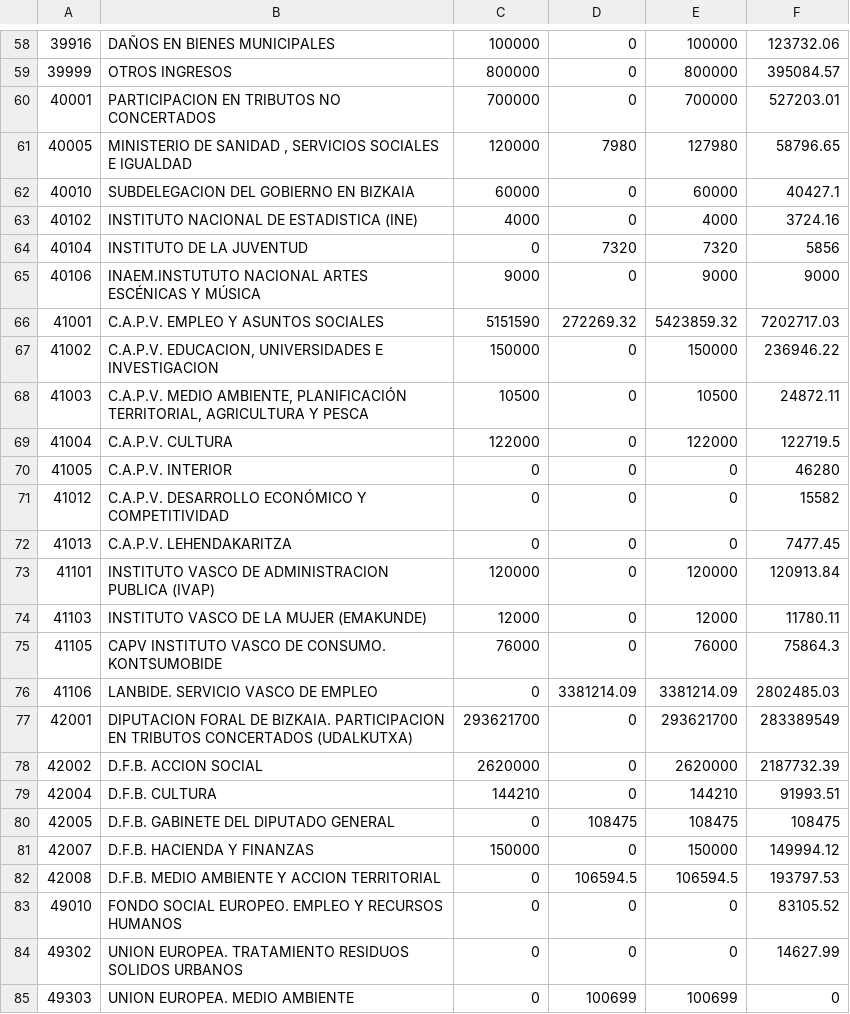
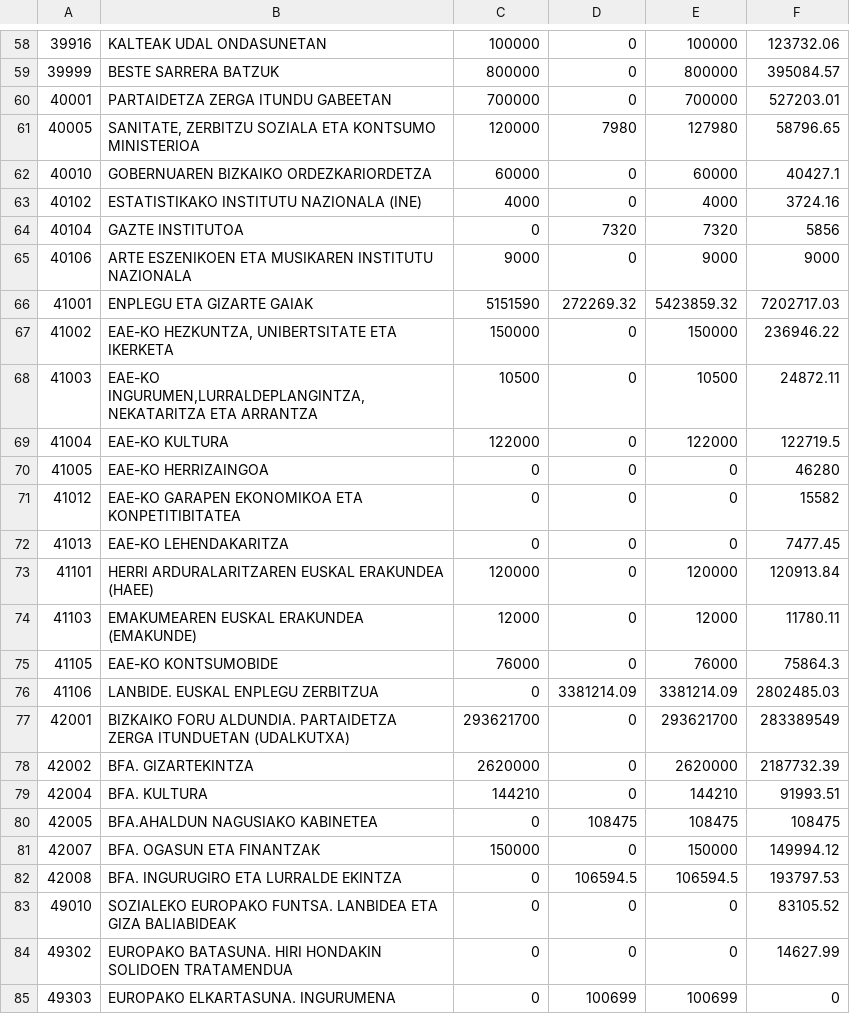
Before and after one commit to civio/presupuesto-bilbao, a CSV file: data/eu/municipio/2016/ejecucion_ingresos.csv, drawn as a sheet; only a part is shown, gaps mark what is left out; the diff covers the shown part only.

```diff
--- a/data/eu/municipio/2016/ejecucion_ingresos.csv
+++ b/data/eu/municipio/2016/ejecucion_ingresos.csv
@@ -58,28 +58,28 @@
-39916,DAÑOS EN BIENES MUNICIPALES,100000,0,100000,123732.06
-39999,OTROS INGRESOS,800000,0,800000,395084.57
-40001,PARTICIPACION EN TRIBUTOS NO CONCERTADOS,700000,0,700000,527203.01
-40005,"MINISTERIO DE SANIDAD , SERVICIOS SOCIALES E IGUALDAD",120000,7980,127980,58796.65
-40010,SUBDELEGACION DEL GOBIERNO EN BIZKAIA,60000,0,60000,40427.1
-40102,INSTITUTO NACIONAL DE ESTADISTICA (INE),4000,0,4000,3724.16
-40104,INSTITUTO DE LA JUVENTUD,0,7320,7320,5856
-40106,INAEM.INSTUTUTO NACIONAL  ARTES ESCÉNICAS Y MÚSICA,9000,0,9000,9000
-41001,C.A.P.V. EMPLEO Y ASUNTOS SOCIALES,5151590,272269.32,5423859.32,7202717.03
-41002,"C.A.P.V. EDUCACION, UNIVERSIDADES E INVESTIGACION",150000,0,150000,236946.22
-41003,"C.A.P.V. MEDIO AMBIENTE, PLANIFICACIÓN TERRITORIAL, AGRICULTURA Y PESCA",10500,0,10500,24872.11
-41004,C.A.P.V. CULTURA,122000,0,122000,122719.5
-41005,C.A.P.V. INTERIOR,0,0,0,46280
-41012,C.A.P.V. DESARROLLO ECONÓMICO Y COMPETITIVIDAD,0,0,0,15582
-41013,C.A.P.V. LEHENDAKARITZA,0,0,0,7477.45
-41101,INSTITUTO VASCO DE ADMINISTRACION PUBLICA (IVAP),120000,0,120000,120913.84
-41103,INSTITUTO VASCO DE LA MUJER (EMAKUNDE),12000,0,12000,11780.11
-41105,CAPV INSTITUTO VASCO DE CONSUMO. KONTSUMOBIDE,76000,0,76000,75864.3
-41106,LANBIDE. SERVICIO VASCO DE EMPLEO,0,3381214.09,3381214.09,2802485.03
-42001,DIPUTACION FORAL DE BIZKAIA. PARTICIPACION EN TRIBUTOS CONCERTADOS (UDALKUTXA),293621700,0,293621700,283389549
-42002,D.F.B. ACCION SOCIAL,2620000,0,2620000,2187732.39
-42004,D.F.B. CULTURA,144210,0,144210,91993.51
-42005,D.F.B. GABINETE DEL DIPUTADO GENERAL,0,108475,108475,108475
-42007,D.F.B. HACIENDA Y FINANZAS,150000,0,150000,149994.12
-42008,D.F.B. MEDIO AMBIENTE Y ACCION TERRITORIAL,0,106594.5,106594.5,193797.53
-49010,FONDO SOCIAL EUROPEO. EMPLEO Y RECURSOS HUMANOS,0,0,0,83105.52
-49302,UNION EUROPEA. TRATAMIENTO RESIDUOS SOLIDOS URBANOS,0,0,0,14627.99
-49303,UNION EUROPEA. MEDIO AMBIENTE,0,100699,100699,0
+39916,KALTEAK UDAL ONDASUNETAN,100000,0,100000,123732.06
+39999,BESTE SARRERA BATZUK,800000,0,800000,395084.57
+40001,PARTAIDETZA ZERGA ITUNDU GABEETAN,700000,0,700000,527203.01
+40005,"SANITATE, ZERBITZU SOZIALA ETA KONTSUMO MINISTERIOA",120000,7980,127980,58796.65
+40010,GOBERNUAREN BIZKAIKO ORDEZKARIORDETZA,60000,0,60000,40427.1
+40102,ESTATISTIKAKO INSTITUTU NAZIONALA (INE),4000,0,4000,3724.16
+40104,GAZTE INSTITUTOA,0,7320,7320,5856
+40106,ARTE ESZENIKOEN ETA MUSIKAREN INSTITUTU NAZIONALA,9000,0,9000,9000
+41001,ENPLEGU ETA GIZARTE GAIAK,5151590,272269.32,5423859.32,7202717.03
+41002,"EAE-KO HEZKUNTZA, UNIBERTSITATE ETA IKERKETA",150000,0,150000,236946.22
+41003,"EAE-KO INGURUMEN,LURRALDEPLANGINTZA,NEKATARITZA ETA ARRANTZA",10500,0,10500,24872.11
+41004,EAE-KO KULTURA,122000,0,122000,122719.5
+41005,EAE-KO HERRIZAINGOA,0,0,0,46280
+41012,EAE-KO GARAPEN EKONOMIKOA ETA KONPETITIBITATEA,0,0,0,15582
+41013,EAE-KO LEHENDAKARITZA,0,0,0,7477.45
+41101,HERRI ARDURALARITZAREN EUSKAL ERAKUNDEA (HAEE),120000,0,120000,120913.84
+41103,EMAKUMEAREN EUSKAL ERAKUNDEA (EMAKUNDE),12000,0,12000,11780.11
+41105,EAE-KO KONTSUMOBIDE,76000,0,76000,75864.3
+41106,LANBIDE. EUSKAL ENPLEGU ZERBITZUA,0,3381214.09,3381214.09,2802485.03
+42001,BIZKAIKO FORU ALDUNDIA. PARTAIDETZA ZERGA ITUNDUETAN (UDALKUTXA),293621700,0,293621700,283389549
+42002,BFA. GIZARTEKINTZA,2620000,0,2620000,2187732.39
+42004,BFA. KULTURA,144210,0,144210,91993.51
+42005,BFA.AHALDUN NAGUSIAKO KABINETEA,0,108475,108475,108475
+42007,BFA. OGASUN ETA FINANTZAK,150000,0,150000,149994.12
+42008,BFA. INGURUGIRO ETA LURRALDE EKINTZA,0,106594.5,106594.5,193797.53
+49010,SOZIALEKO EUROPAKO FUNTSA. LANBIDEA ETA GIZA BALIABIDEAK,0,0,0,83105.52
+49302,EUROPAKO BATASUNA. HIRI HONDAKIN SOLIDOEN TRATAMENDUA,0,0,0,14627.99
+49303,EUROPAKO ELKARTASUNA. INGURUMENA,0,100699,100699,0
```
Also changed, not shown: 86 edited cells elsewhere in this file.
